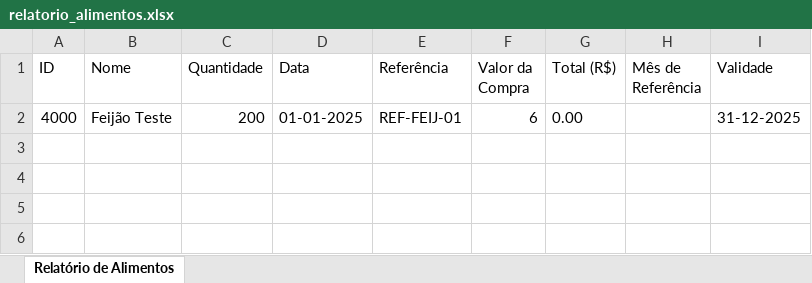
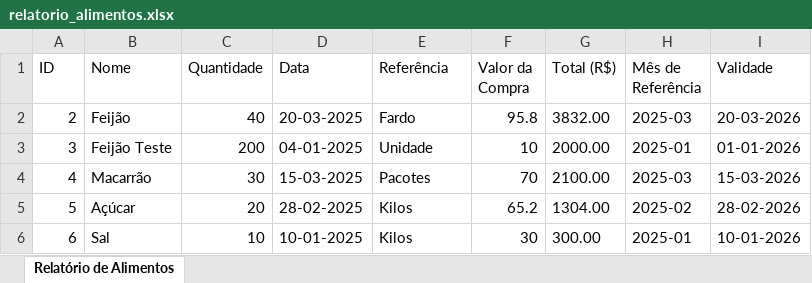
Before and after one commit to carlosluisfilho/controle-estoque-cfm, an Excel workbook: public/relatorio_alimentos.xlsx, sheet Relatório de Alimentos, drawn as a sheet; values as stored, in another font and other column widths than the file's, no borders; removed rows and columns are numbered as before the commit, all else as after; the diff names each change by its address in the sheet, - before the commit and + after, or states it on an @@ line.

```diff
--- a/public/relatorio_alimentos.xlsx (sheet Relatório de Alimentos)
+++ b/public/relatorio_alimentos.xlsx (sheet Relatório de Alimentos)
-row 2: 4000 | Feijão Teste | 200 | 01-01-2025 | REF-FEIJ-01 | 6 | 0.00 |  | 31-12-2025
+row 2: 2 | Feijão | 40 | 20-03-2025 | Fardo | 95.8 | 3832.00 | 2025-03 | 20-03-2026
+row 3: 3 | Feijão Teste | 200 | 04-01-2025 | Unidade | 10 | 2000.00 | 2025-01 | 01-01-2026
+row 4: 4 | Macarrão | 30 | 15-03-2025 | Pacotes | 70 | 2100.00 | 2025-03 | 15-03-2026
+row 5: 5 | Açúcar | 20 | 28-02-2025 | Kilos | 65.2 | 1304.00 | 2025-02 | 28-02-2026
+row 6: 6 | Sal | 10 | 10-01-2025 | Kilos | 30 | 300.00 | 2025-01 | 10-01-2026
```
Also changed, not shown: public/relatorio_distribuicoes.xlsx, public/relatorio_doacoes.xlsx, 7 other files.
